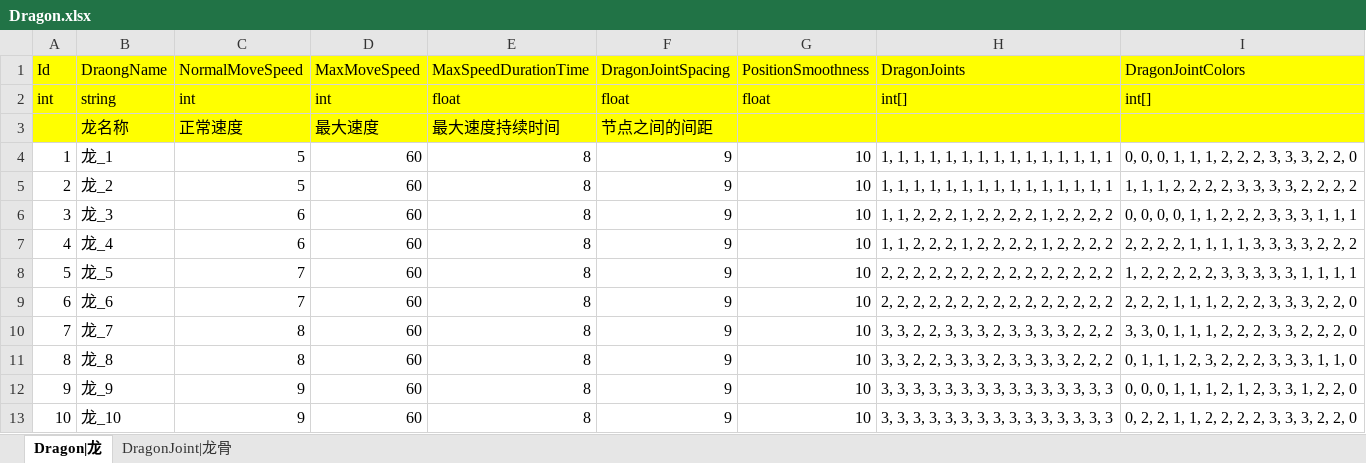
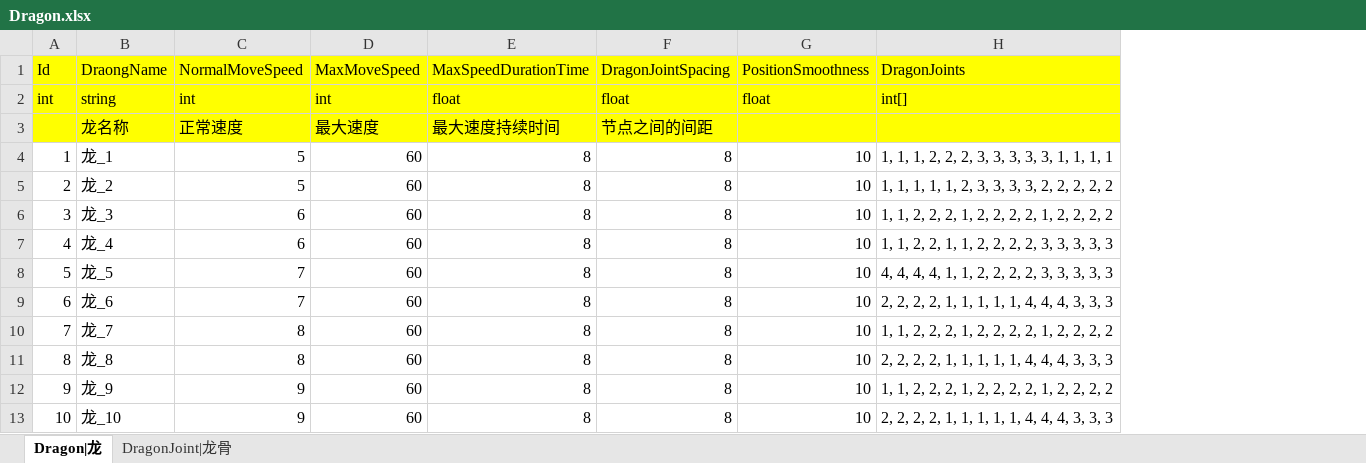
Before and after one commit to leewab/Shooter, an Excel workbook: Product/Table/Dragon.xlsx, sheet Dragon|龙, drawn as a sheet; values as stored, in another font and other column widths than the file's, no borders; the diff names each change by its address in the sheet, - before the commit and + after, or states it on an @@ line.

```diff
--- a/Product/Table/Dragon.xlsx (sheet Dragon|龙)
+++ b/Product/Table/Dragon.xlsx (sheet Dragon|龙)
-column I (DragonJointColors), rows 2-13: int[] |  | 0, 0, 0, 1, 1, 1, 2, 2, 2, 3, 3, 3, 2, 2, 0 | 1, 1, 1, 2, 2, 2, 2, 3, 3, 3, 3, 2, 2, 2, 2 | 0, 0, 0, 0, 1, 1, 2, 2, 2, 3, 3, 3, 1, 1, 1 | 2, 2, 2, 2, 1, 1, 1, 1, 3, 3, 3, 3, 2, 2, 2 | 1, 2, 2, 2, 2, 2, 3, 3, 3, 3, 3, 1, 1, 1, 1 | 2, 2, 2, 1, 1, 1, 2, 2, 2, 3, 3, 3, 2, 2, 0 | 3, 3, 0, 1, 1, 1, 2, 2, 2, 3, 3, 2, 2, 2, 0 | 0, 1, 1, 1, 2, 3, 2, 2, 2, 3, 3, 3, 1, 1, 0 | 0, 0, 0, 1, 1, 1, 2, 1, 2, 3, 3, 1, 2, 2, 0 | 0, 2, 2, 1, 1, 2, 2, 2, 2, 3, 3, 3, 2, 2, 0
-F4:F13 (DragonJointSpacing): 9
+F4:F13 (DragonJointSpacing): 8
-H4 (DragonJoints): 1, 1, 1, 1, 1, 1, 1, 1, 1, 1, 1, 1, 1, 1, 1
+H4 (DragonJoints): 1, 1, 1, 2, 2, 2, 3, 3, 3, 3, 3, 1, 1, 1, 1
-H5 (DragonJoints): 1, 1, 1, 1, 1, 1, 1, 1, 1, 1, 1, 1, 1, 1, 1
+H5 (DragonJoints): 1, 1, 1, 1, 1, 2, 3, 3, 3, 3, 2, 2, 2, 2, 2
-H7 (DragonJoints): 1, 1, 2, 2, 2, 1, 2, 2, 2, 2, 1, 2, 2, 2, 2
+H7 (DragonJoints): 1, 1, 2, 2, 1, 1, 2, 2, 2, 2, 3, 3, 3, 3, 3
-H8 (DragonJoints): 2, 2, 2, 2, 2, 2, 2, 2, 2, 2, 2, 2, 2, 2, 2
+H8 (DragonJoints): 4, 4, 4, 4, 1, 1, 2, 2, 2, 2, 3, 3, 3, 3, 3
-H9 (DragonJoints): 2, 2, 2, 2, 2, 2, 2, 2, 2, 2, 2, 2, 2, 2, 2
+H9 (DragonJoints): 2, 2, 2, 2, 1, 1, 1, 1, 1, 4, 4, 4, 3, 3, 3
-H10 (DragonJoints): 3, 3, 2, 2, 3, 3, 3, 2, 3, 3, 3, 3, 2, 2, 2
+H10 (DragonJoints): 1, 1, 2, 2, 2, 1, 2, 2, 2, 2, 1, 2, 2, 2, 2
-H11 (DragonJoints): 3, 3, 2, 2, 3, 3, 3, 2, 3, 3, 3, 3, 2, 2, 2
+H11 (DragonJoints): 2, 2, 2, 2, 1, 1, 1, 1, 1, 4, 4, 4, 3, 3, 3
-H12 (DragonJoints): 3, 3, 3, 3, 3, 3, 3, 3, 3, 3, 3, 3, 3, 3, 3
+H12 (DragonJoints): 1, 1, 2, 2, 2, 1, 2, 2, 2, 2, 1, 2, 2, 2, 2
-H13 (DragonJoints): 3, 3, 3, 3, 3, 3, 3, 3, 3, 3, 3, 3, 3, 3, 3
+H13 (DragonJoints): 2, 2, 2, 2, 1, 1, 1, 1, 1, 4, 4, 4, 3, 3, 3
```
Also changed, not shown: sheet DragonJoint|龙骨, Product/Table/Bullet.xlsx, Product/Table/Turret.xlsx, 8 other files.
